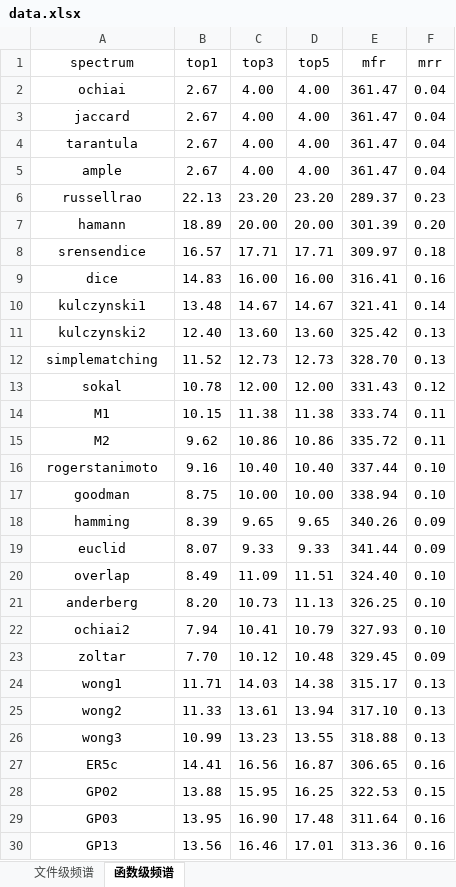
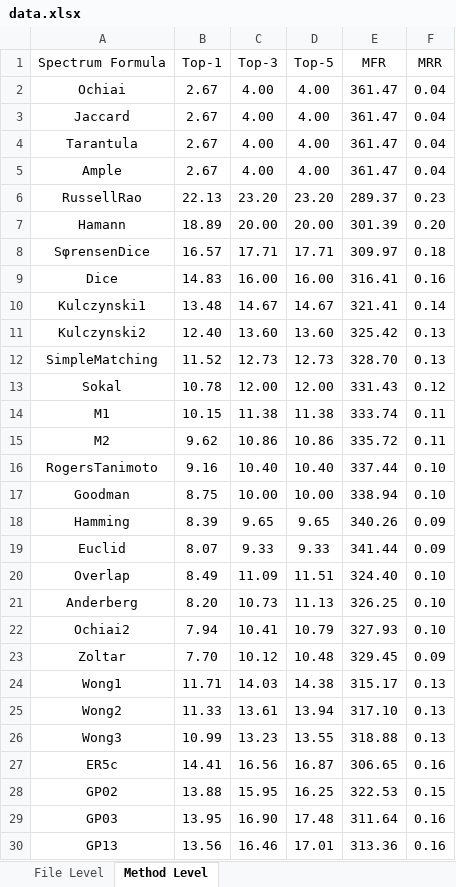
Before and after one commit to pppppkun/Falcon, an Excel workbook: data.xlsx, sheet Method Level, drawn as a sheet; only a part is shown; values as stored, in another font and other column widths than the file's, no borders; removed rows and columns are numbered as before the commit, all else as after; the diff names each change by its address in the sheet, - before the commit and + after, or states it on an @@ line.

```diff
--- a/data.xlsx (sheet Method Level)
+++ b/data.xlsx (sheet Method Level)
-sheet tab: 文件级频谱
+sheet tab: File Level
-sheet tab: 函数级频谱
+sheet tab: Method Level
-row 1: spectrum | top1 | top3 | top5 | mfr | mrr
+row 1: Spectrum Formula | Top-1 | Top-3 | Top-5 | MFR | MRR
-A2: ochiai
+A2: Ochiai
-A3: jaccard
+A3: Jaccard
-A4: tarantula
+A4: Tarantula
-A5: ample
+A5: Ample
-A6: russellrao
+A6: RussellRao
-A7: hamann
+A7: Hamann
-A8: srensendice
+A8: SφrensenDice
-A9: dice
+A9: Dice
-A10: kulczynski1
+A10: Kulczynski1
-A11: kulczynski2
+A11: Kulczynski2
-A12: simplematching
+A12: SimpleMatching
-A13: sokal
+A13: Sokal
-A16: rogerstanimoto
+A16: RogersTanimoto
-A17: goodman
+A17: Goodman
-A18: hamming
+A18: Hamming
-A19: euclid
+A19: Euclid
-A20: overlap
+A20: Overlap
-A21: anderberg
+A21: Anderberg
-A22: ochiai2
+A22: Ochiai2
-A23: zoltar
+A23: Zoltar
-A24: wong1
+A24: Wong1
-A25: wong2
+A25: Wong2
-A26: wong3
+A26: Wong3
```
Also changed, not shown: sheet File Level, 4 other files.
